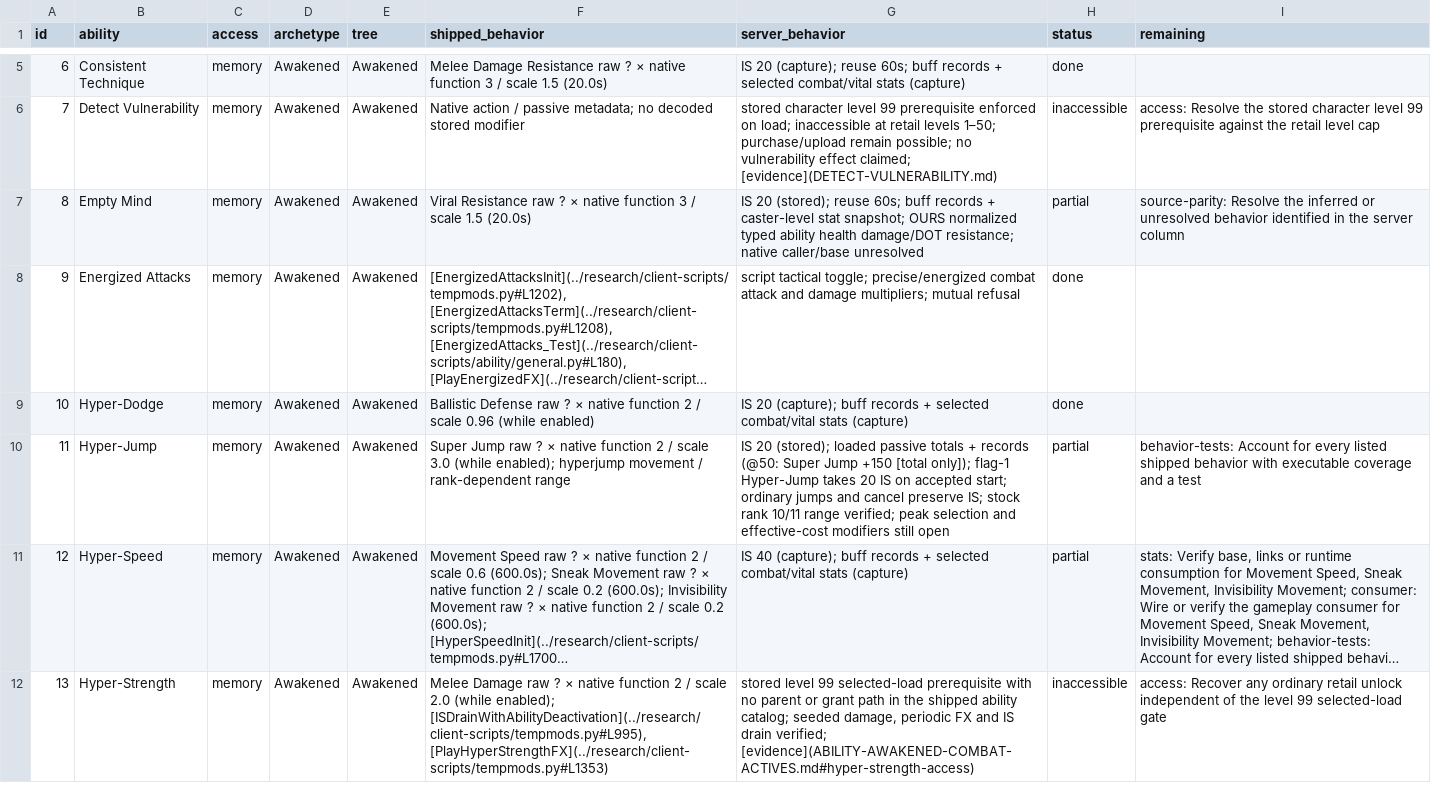
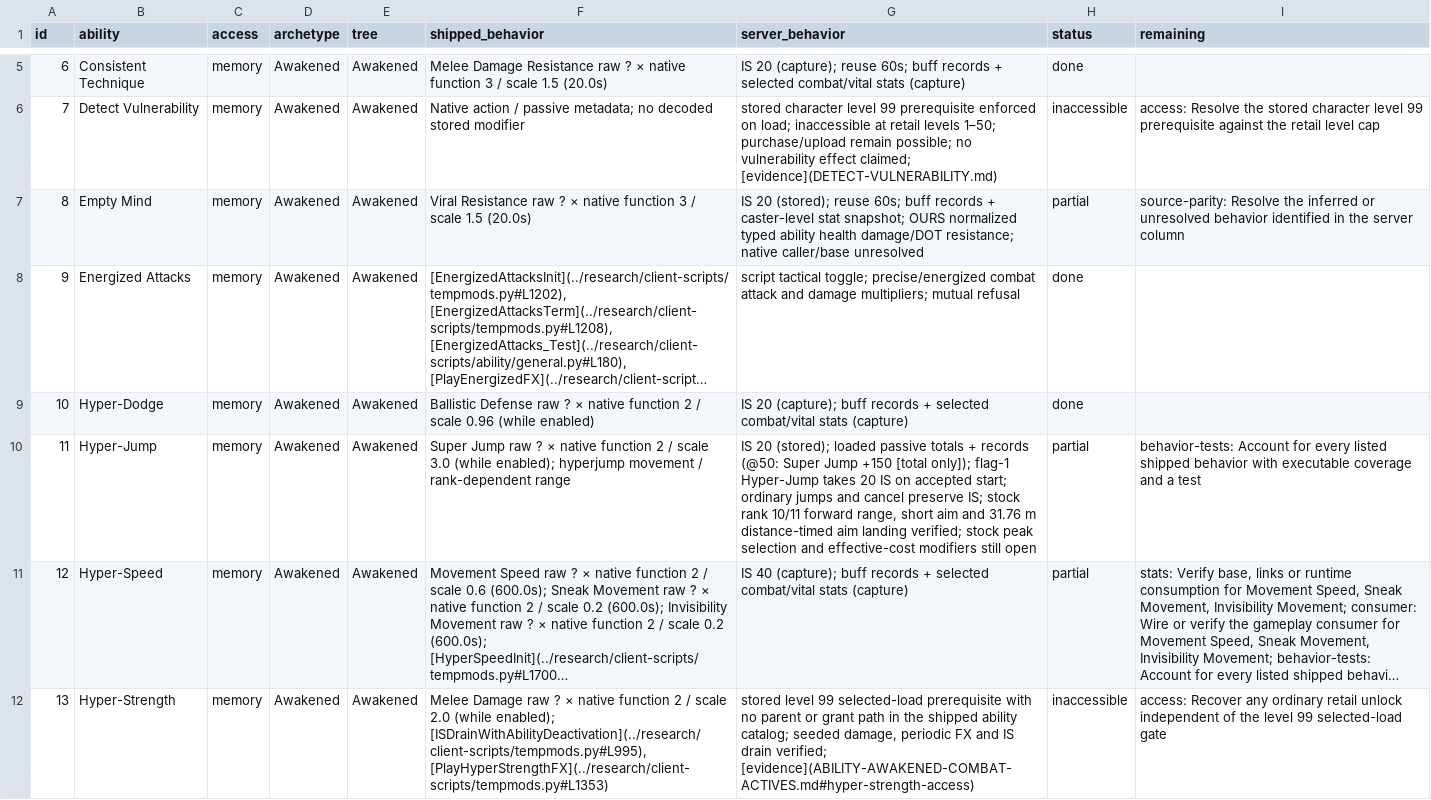
Before and after one commit to kylebrussell/mxo-hd, a CSV file: docs/ABILITY-PARITY.csv, drawn as a sheet; only a part is shown, gaps mark what is left out; long unchanged cells end in …; the diff names each change by its address in the sheet, - before the commit and + after, or states it on an @@ line.

Commit message:
Credit short and long native Hyper-Jump aim arcs

```diff
--- a/docs/ABILITY-PARITY.csv
+++ b/docs/ABILITY-PARITY.csv
-G10 (server_behavior): …rank 10/11 range verified; peak selection…
+G10 (server_behavior): …rank 10/11 forward range, short aim and 31.76 m distance-timed aim landing verified; stock peak selection…
```
Also changed, not shown: 2 other files.
